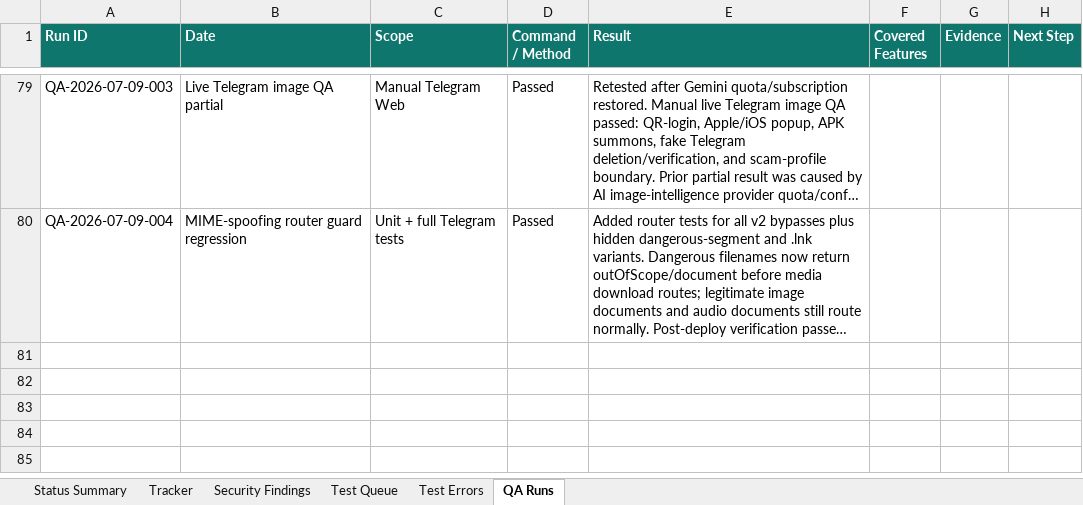
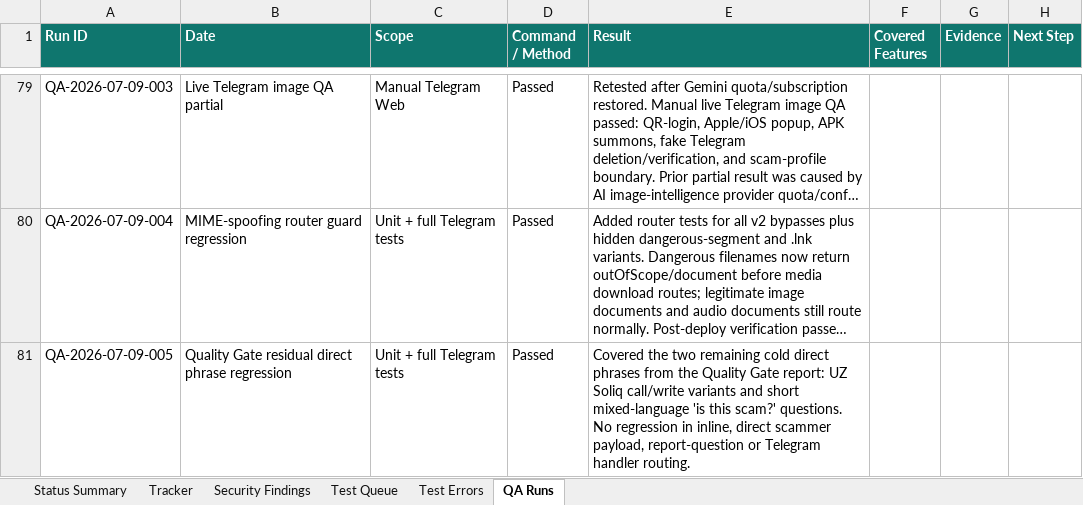
Before and after one commit to Web-pixel-creator/Scam-guard-Main, an Excel workbook: ai_docs/FEATURE_USER_STORY_TRACKER.xlsx, sheet QA Runs, drawn as a sheet; only a part is shown, gaps mark what is left out; long unchanged cells end in …; values as stored, in another font and other column widths than the file's, no borders; the diff names each change by its address in the sheet, - before the commit and + after, or states it on an @@ line.

Commit message:
fix(telegram): cover Soliq and short scam questions

```diff
--- a/ai_docs/FEATURE_USER_STORY_TRACKER.xlsx (sheet QA Runs)
+++ b/ai_docs/FEATURE_USER_STORY_TRACKER.xlsx (sheet QA Runs)
+row 81: QA-2026-07-09-005 | Quality Gate residual direct phrase regression | Unit + full Telegram tests | Passed | Covered the two remaining cold direct phrases from the Quality Gate report: UZ Soliq call/write variants and short mixed-language 'is this scam?' questions. No regression in inline, direct scammer payload, report-question or Telegram handler routing.
```
Also changed, not shown: sheet Test Errors, sheet Status Summary, 2 other files.
